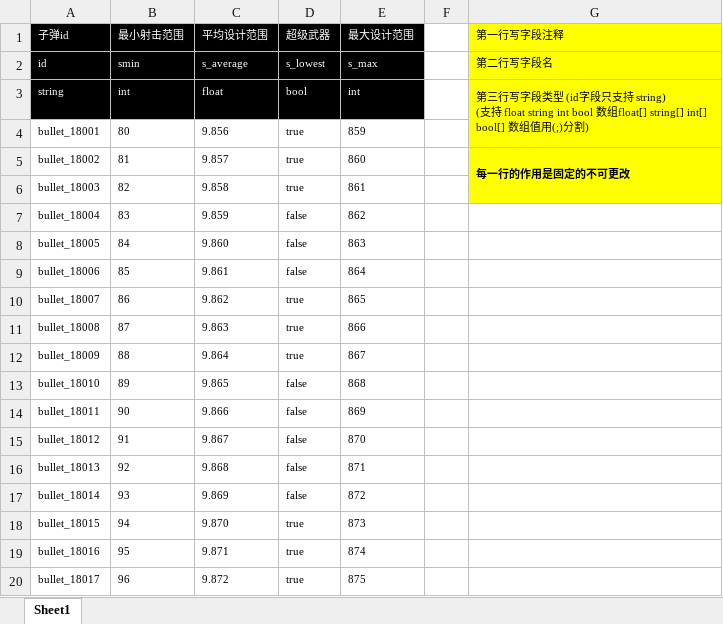
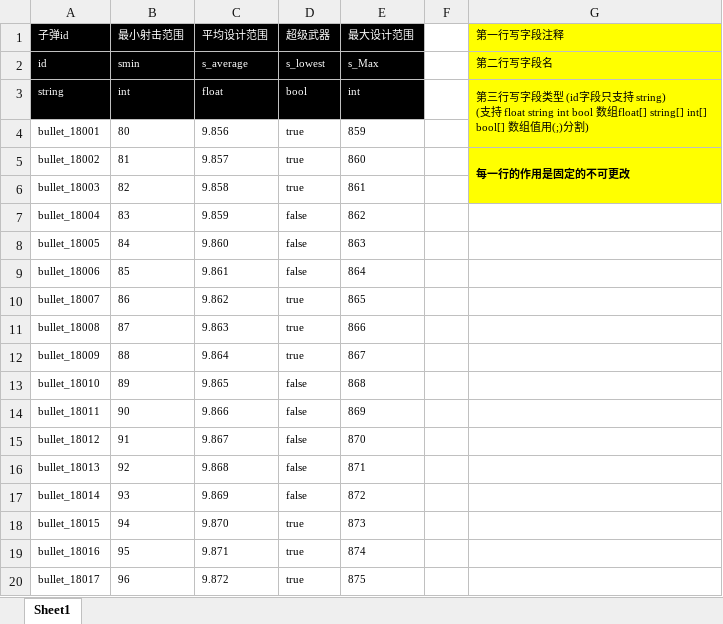
Before and after one commit to Coder8956/u-mini, an Excel workbook: GameConfig/Bullet/bullet.xlsx, sheet Sheet1, drawn as a sheet; values as stored, in another font and other column widths than the file's, no borders; the diff names each change by its address in the sheet, - before the commit and + after, or states it on an @@ line.

```diff
--- a/GameConfig/Bullet/bullet.xlsx (sheet Sheet1)
+++ b/GameConfig/Bullet/bullet.xlsx (sheet Sheet1)
-E2 (最大设计范围): s_max
+E2 (最大设计范围): s_Max
```
Also changed, not shown: 7 other files.
